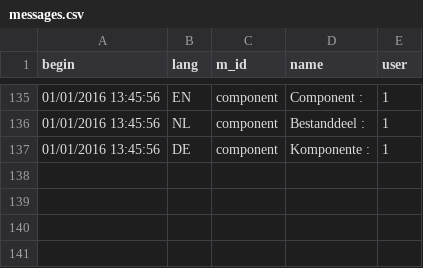
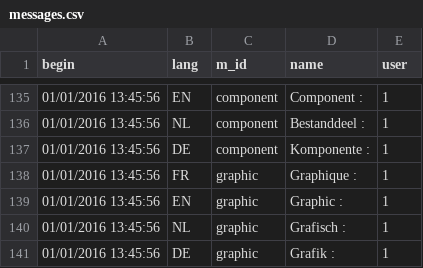
Before and after one commit to AKUINO/ELSA, a CSV file: csv/messages.csv, drawn as a sheet; only a part is shown, gaps mark what is left out; the diff names each change by its address in the sheet, - before the commit and + after, or states it on an @@ line.

```diff
--- a/csv/messages.csv
+++ b/csv/messages.csv
+row 138: 01/01/2016 13:45:56 | FR | graphic | Graphique : | 1
+row 139: 01/01/2016 13:45:56 | EN | graphic | Graphic : | 1
+row 140: 01/01/2016 13:45:56 | NL | graphic | Grafisch : | 1
+row 141: 01/01/2016 13:45:56 | DE | graphic | Grafik : | 1
```
Also changed, not shown: csv/mess.csv, 20 other files.
